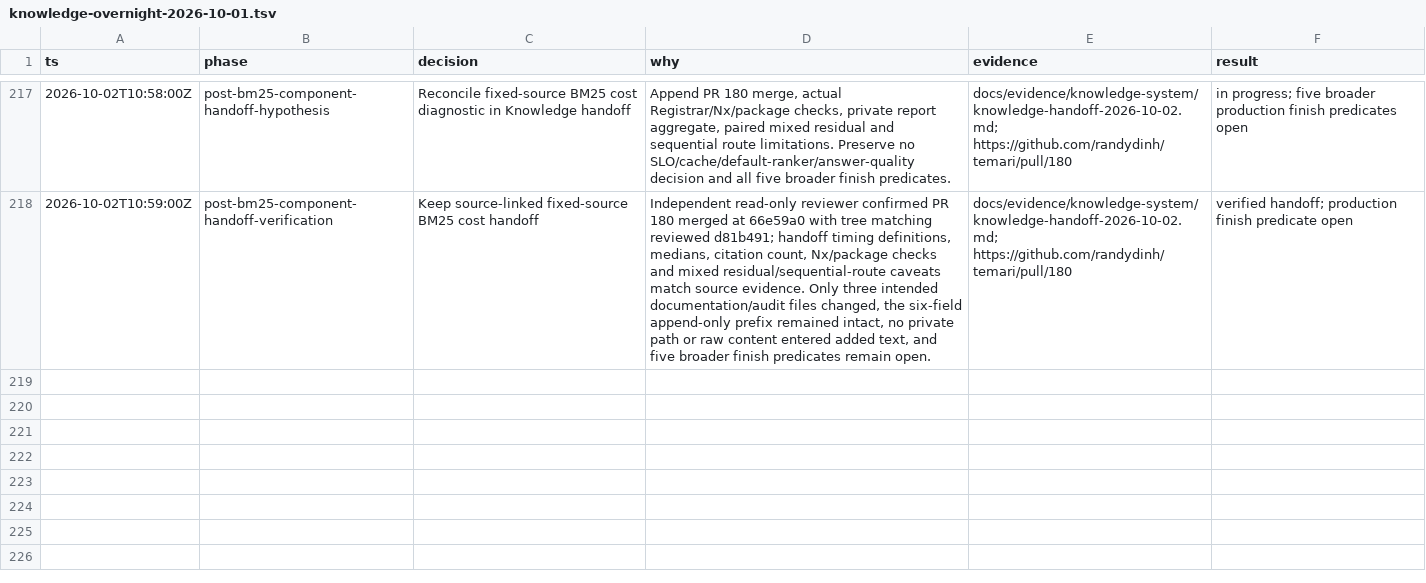
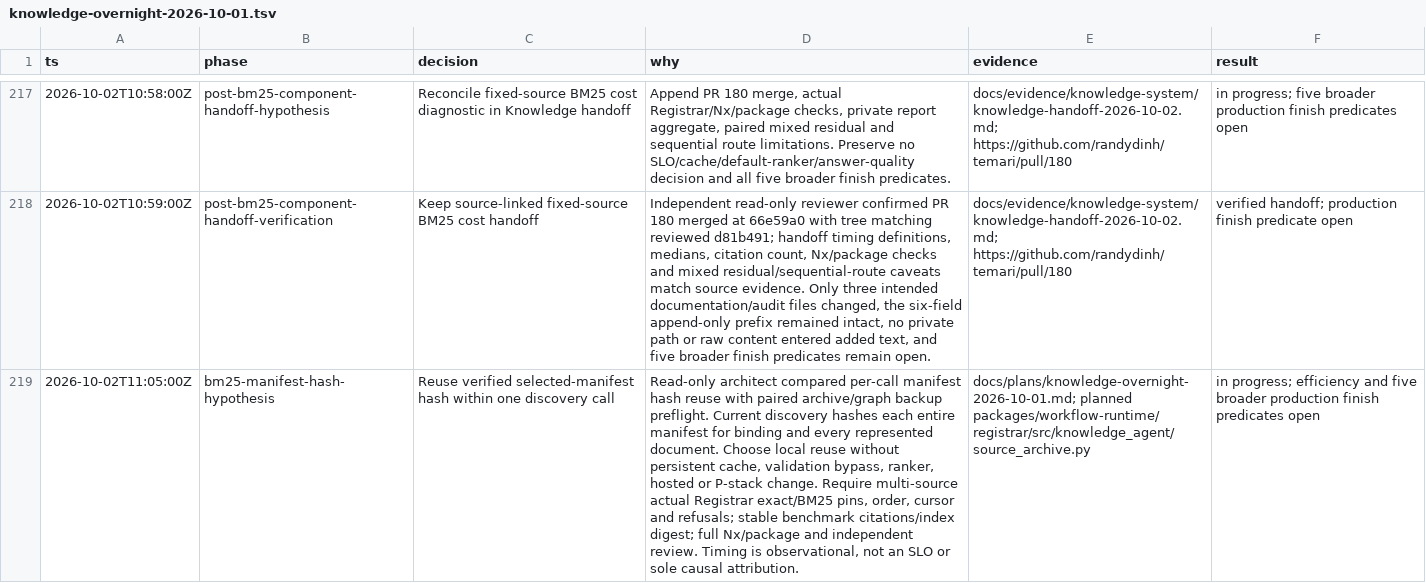
Before and after one commit to randydinh/temari, a TSV file: .audit/knowledge-overnight-2026-10-01.tsv, drawn as a sheet; only a part is shown, gaps mark what is left out; the diff covers the shown part only; the diff names each change by its address in the sheet, - before the commit and + after, or states it on an @@ line.

Commit message:
Reuse selected manifest hashes in archive discovery

```diff
--- a/.audit/knowledge-overnight-2026-10-01.tsv
+++ b/.audit/knowledge-overnight-2026-10-01.tsv
+row 219: 2026-10-02T11:05:00Z | bm25-manifest-hash-hypothesis | Reuse verified selected-manifest hash within one discovery call | Read-only architect compared per-call manifest hash reuse with paired archive/graph backup preflight. Current discovery hashes each entire manifest for binding and every represented document. Choose local reuse without persistent cache, validation bypass, ranker, hosted or P-stack change. Require multi-source actual Registrar exact/BM25 pins, order, cursor and refusals; stable benchmark citations/index digest; full Nx/package and independent review. Timing is observational, not an SLO or sole causal attribution. | docs/plans/knowledge-overnight-2026-10-01.md; planned packages/workflow-runtime/registrar/src/knowledge_agent/source_archive.py | in progress; efficiency and five broader production finish predicates open
```
Also changed, not shown: 2 added rows elsewhere in this file, 7 other files.
